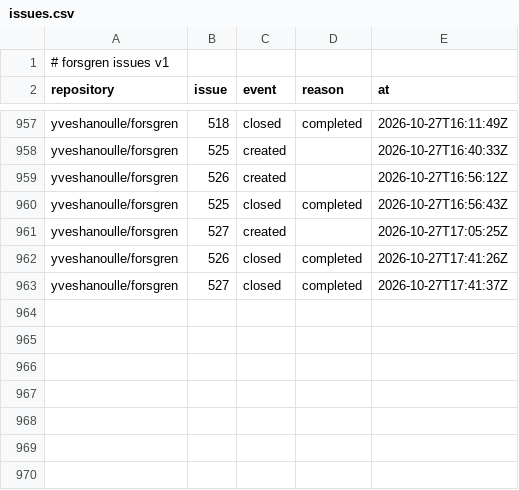
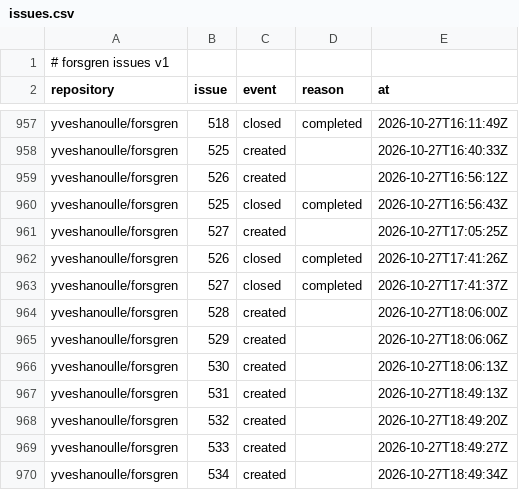
Before and after one commit to yveshanoulle/forsgren-metrics, a CSV file: data/issues.csv, drawn as a sheet; only a part is shown, gaps mark what is left out.

```diff
--- a/data/issues.csv
+++ b/data/issues.csv
@@ -963 +963,8 @@ yveshanoulle/forsgren,526,closed,completed,2026-10-27T17:41:26Z
 yveshanoulle/forsgren,527,closed,completed,2026-10-27T17:41:37Z
+yveshanoulle/forsgren,528,created,,2026-10-27T18:06:00Z
+yveshanoulle/forsgren,529,created,,2026-10-27T18:06:06Z
+yveshanoulle/forsgren,530,created,,2026-10-27T18:06:13Z
+yveshanoulle/forsgren,531,created,,2026-10-27T18:49:13Z
+yveshanoulle/forsgren,532,created,,2026-10-27T18:49:20Z
+yveshanoulle/forsgren,533,created,,2026-10-27T18:49:27Z
+yveshanoulle/forsgren,534,created,,2026-10-27T18:49:34Z
```
Also changed, not shown: 4 other files.
